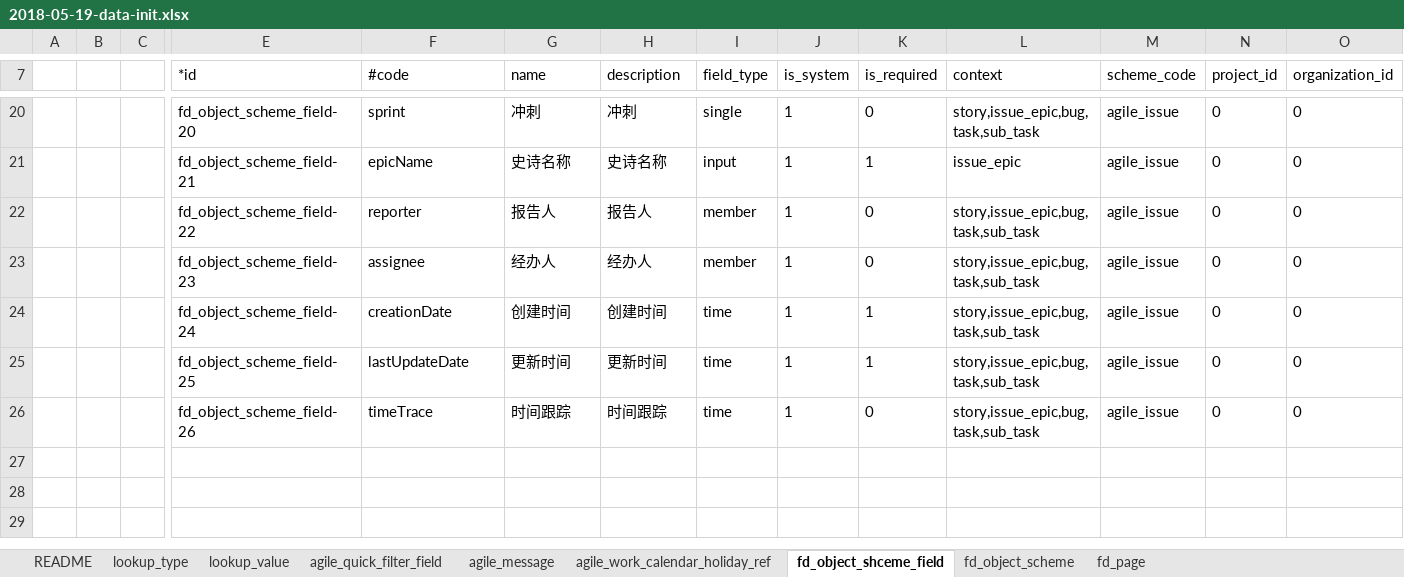
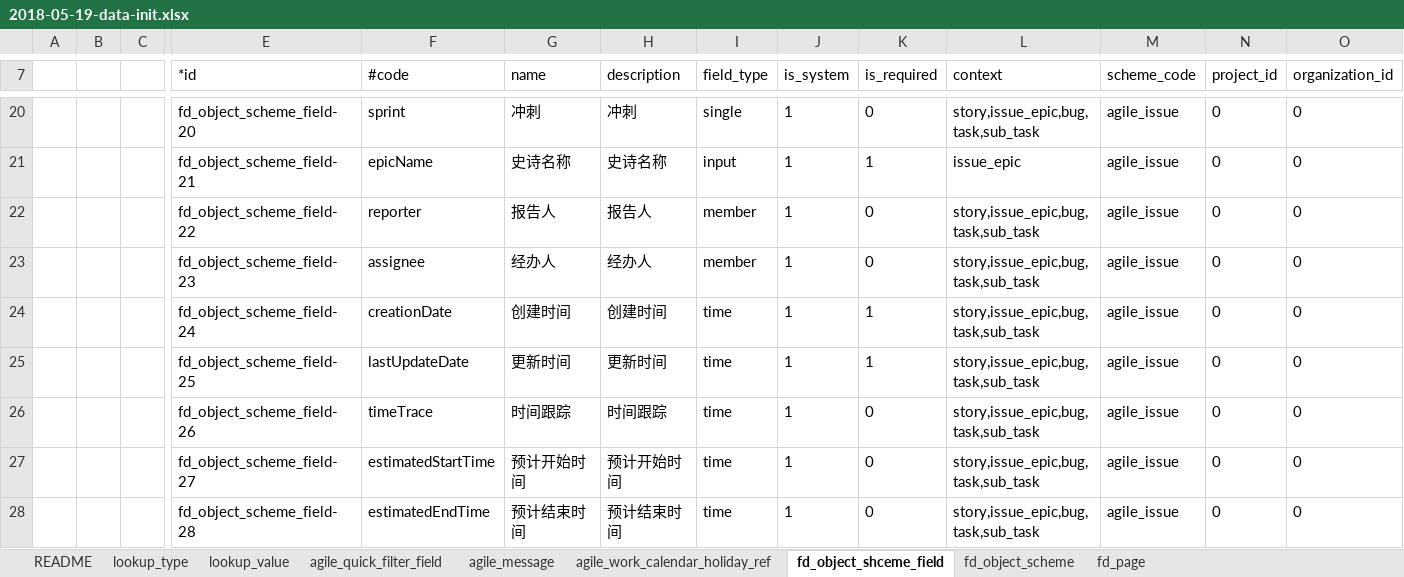
Before and after one commit to open-hand/agile-service, an Excel workbook: src/main/resources/script/db/init-data/agile_service/agile_service/2018-05-19-data-init.xlsx, sheet fd_object_shceme_field, drawn as a sheet; only a part is shown, gaps mark what is left out; values as stored, in another font and other column widths than the file's, no borders; rows hold the shown columns only; the diff names each change by its address in the sheet, - before the commit and + after, or states it on an @@ line.

```diff
--- a/src/main/resources/script/db/init-data/agile_service/agile_service/2018-05-19-data-init.xlsx (sheet fd_object_shceme_field)
+++ b/src/main/resources/script/db/init-data/agile_service/agile_service/2018-05-19-data-init.xlsx (sheet fd_object_shceme_field)
+row 27:  |  |  | fd_object_scheme_field-27 | estimatedStartTime | 预计开始时间 | 预计开始时间 | time | 1 | 0 | story,issue_epic,bug,task,sub_task | agile_issue | 0 | 0
+row 28:  |  |  | fd_object_scheme_field-28 | estimatedEndTime | 预计结束时间 | 预计结束时间 | time | 1 | 0 | story,issue_epic,bug,task,sub_task | agile_issue | 0 | 0
```
Also changed, not shown: 10 other files.
